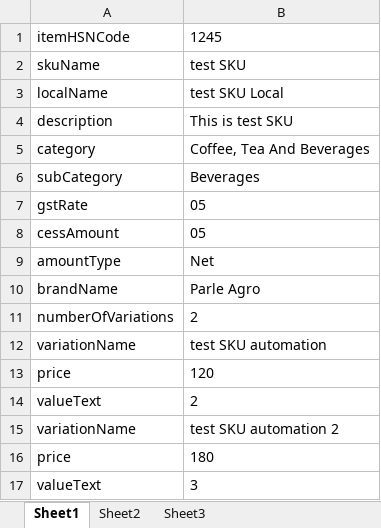
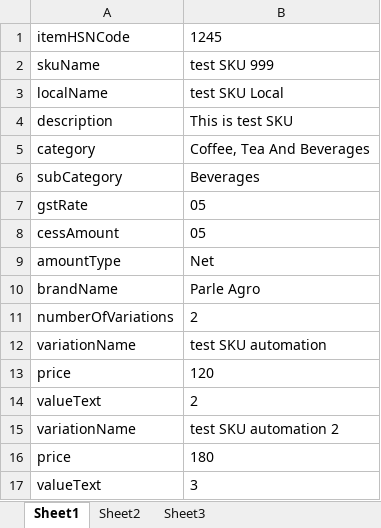
Before and after one commit to suhailsqm/FirstTestNG, an Excel workbook: resources/SKU.xlsx, sheet Sheet1, drawn as a sheet; values as stored, in another font and other column widths than the file's, no borders; the diff names each change by its address in the sheet, - before the commit and + after, or states it on an @@ line.

```diff
--- a/resources/SKU.xlsx (sheet Sheet1)
+++ b/resources/SKU.xlsx (sheet Sheet1)
-B2: test SKU
+B2: test SKU 999
```
Also changed, not shown: test-cases/Sku/SKU.xlsx, 13 other files.
